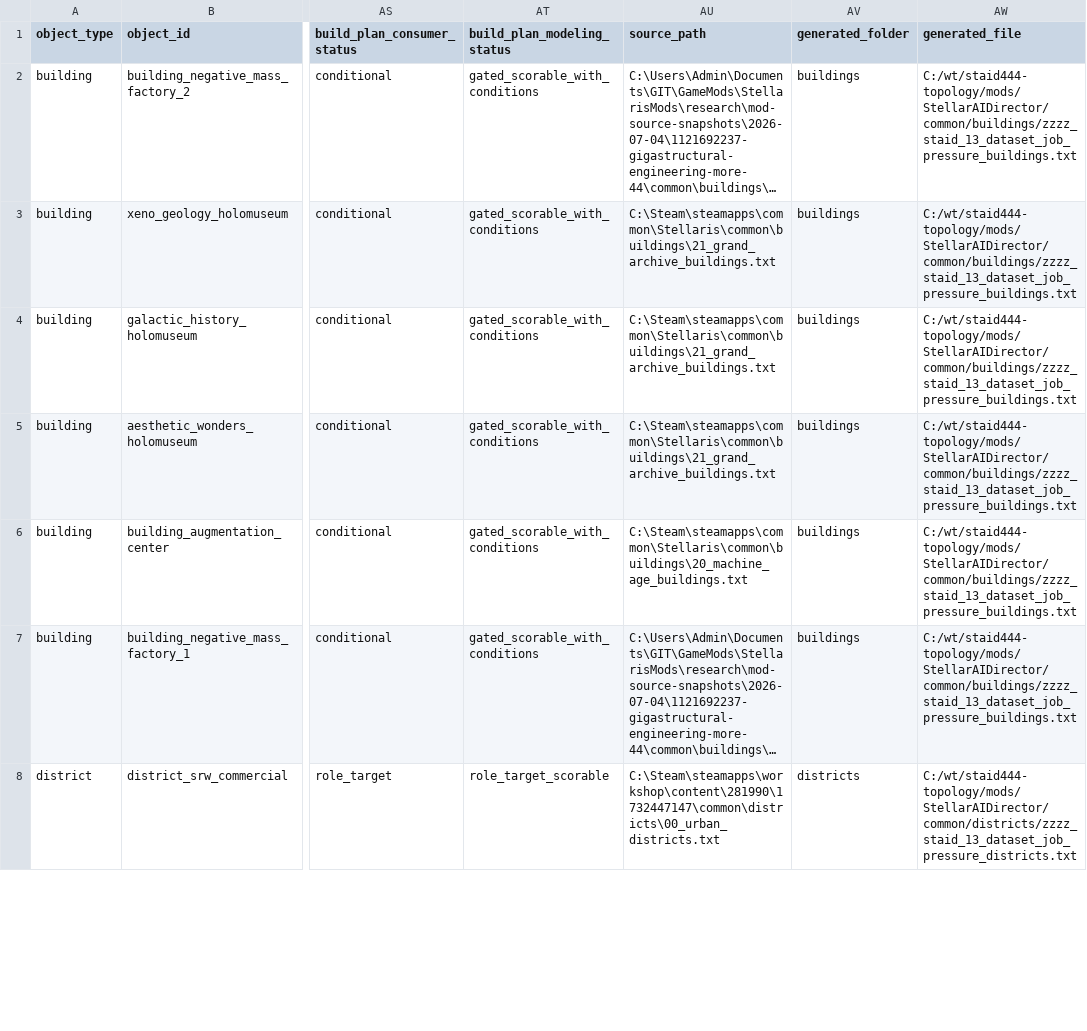
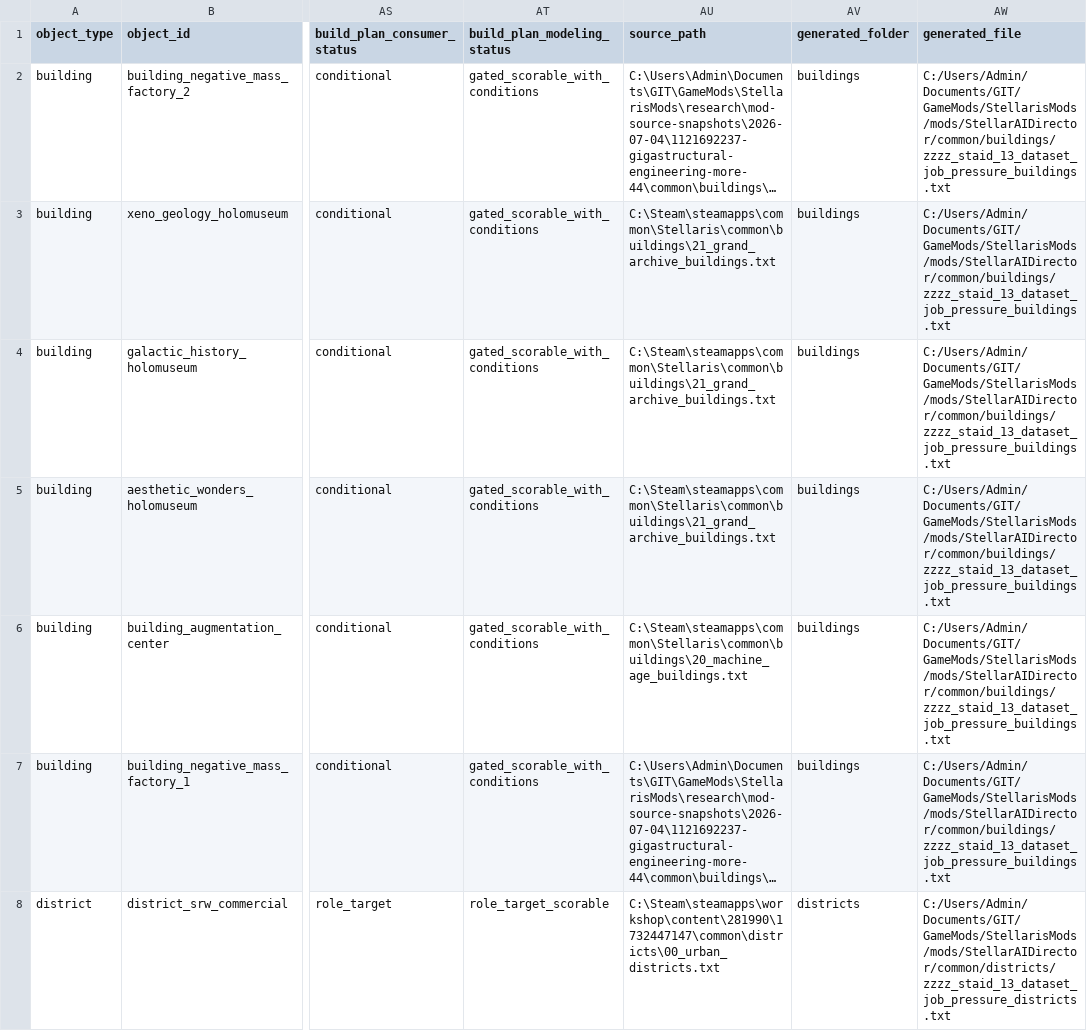
Before and after one commit to rk-gamemods/Stellaris-StellarAIDirector, a CSV file: research/stellar-ai/stellar-ai-director-dataset-job-pressure-overrides-2026-07-07.csv, drawn as a sheet; only a part is shown, gaps mark what is left out; long unchanged cells end in …; the diff covers the shown part only; the diff names each change by its address in the sheet, - before the commit and + after, or states it on an @@ line.

```diff
--- a/research/stellar-ai/stellar-ai-director-dataset-job-pressure-overrides-2026-07-07.csv
+++ b/research/stellar-ai/stellar-ai-director-dataset-job-pressure-overrides-2026-07-07.csv
-AW2:AW7 (generated_file): C:/wt/staid444-topology/mods/StellarAIDirector/common/buildings/zzzz_staid_13_dataset_job_pressure_buildings.txt
+AW2:AW7 (generated_file): C:/Users/Admin/Documents/GIT/GameMods/StellarisMods/mods/StellarAIDirector/common/buildings/zzzz_staid_13_dataset_job_pressure_buildings.txt
-AW8 (generated_file): C:/wt/staid444-topology/mods/StellarAIDirector/common/districts/zzzz_staid_13_dataset_job_pressure_districts.txt
+AW8 (generated_file): C:/Users/Admin/Documents/GIT/GameMods/StellarisMods/mods/StellarAIDirector/common/districts/zzzz_staid_13_dataset_job_pressure_districts.txt
```
Also changed, not shown: 139 edited cells elsewhere in this file, research/stellar-ai/stellar-ai-director-generated-conflicts-2026-07-04.csv, research/stellar-ai/stellar-ai-director-integration-surfaces-2026-07-04.csv, 41 other files.
